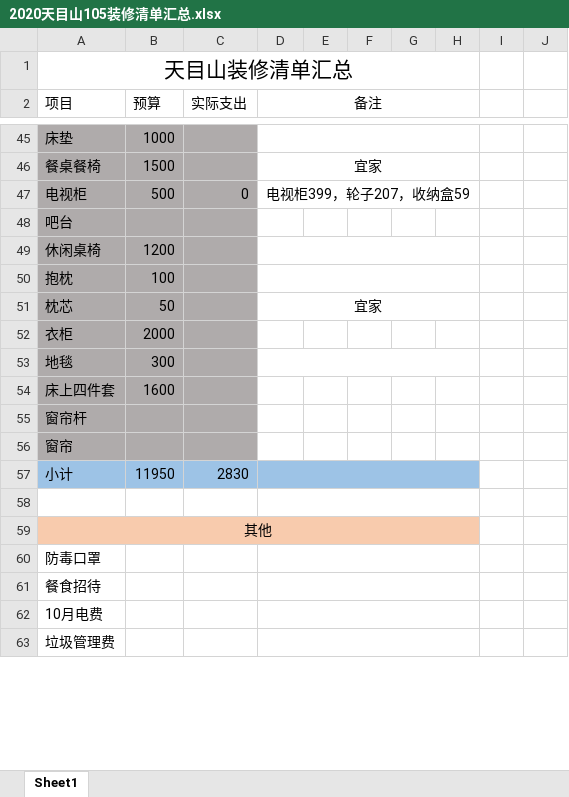
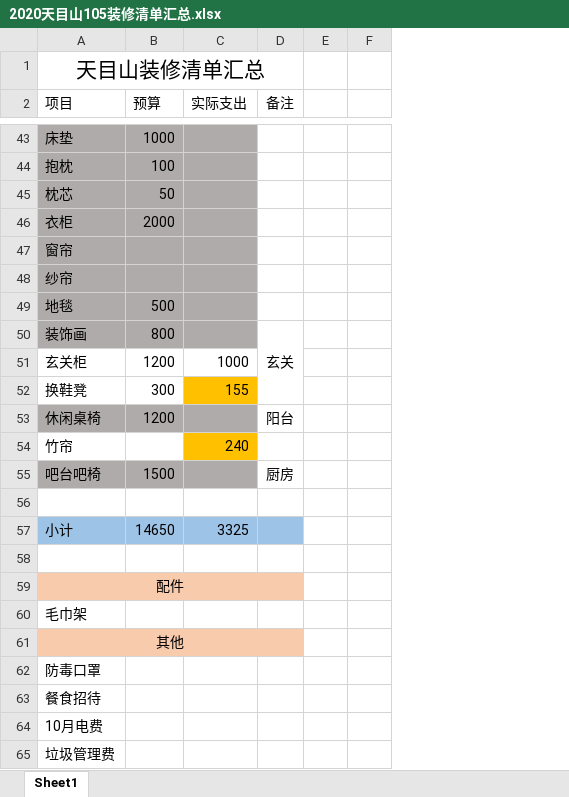
Before and after one commit to x19990416/minshuku, an Excel workbook: 2020天目山105装修清单汇总.xlsx, sheet Sheet1, drawn as a sheet; only a part is shown, gaps mark what is left out; values as stored, in another font and other column widths than the file's, no borders; removed rows and columns are numbered as before the commit, all else as after; the diff covers the shown part only; the diff names each change by its address in the sheet, - before the commit and + after, or states it on an @@ line.

```diff
--- a/2020天目山105装修清单汇总.xlsx (sheet Sheet1)
+++ b/2020天目山105装修清单汇总.xlsx (sheet Sheet1)
-column F, empty
-column G, empty
-column H, empty
-column I, empty
-A1:H1 merged
+A1:D1 merged
-D2:H2 merged
-D45:H45 merged
-row 46: 餐桌餐椅 | 1500 |  | 宜家
-row 47: 电视柜 | 500 | 0 | 电视柜399，轮子207，收纳盒59
-row 48: 吧台
-row 49: 休闲桌椅 | 1200
-D50:H50 merged
-D45 (备注): 宜家
+D45 (备注): (empty)
-D51:H51 merged
-row 53: 地毯 | 300
@@ row 54 moved to row 76: 床上四件套 @@
-row 55: 窗帘杆
-row 57: 小计 | 11950 | 2830
+row 48: 纱帘
+row 49: 地毯 | 500
+row 50: 装饰画 | 800 |  | 玄关
+row 51: 玄关柜 | 1200 | 1000
+row 52: 换鞋凳 | 300 | 155
+row 53: 休闲桌椅 | 1200 |  | 阳台
+row 54: 竹帘 |  | 240
+row 55: 吧台吧椅 | 1500 |  | 厨房
-D58:H58 merged
+row 57: 小计 | 14650 | 3325
+row 58: (empty)
+row 59: 配件
+row 60: 毛巾架
-A59:H59 merged
+A61:D61 merged
-E61 fill: #F8CBAD
+E61 fill: none
-D60:H60 merged
-D61:H61 merged
-D62:H62 merged
-D63:H63 merged
```
Also changed, not shown: 8 added rows, 7 removed rows, 12 edited cells, cell formats and merged cells elsewhere in this sheet, formulas that keep their value, 1 other file.
